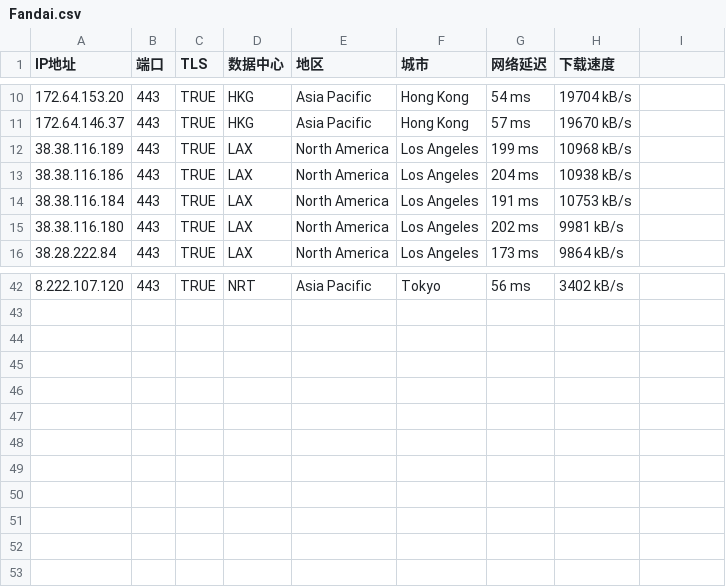
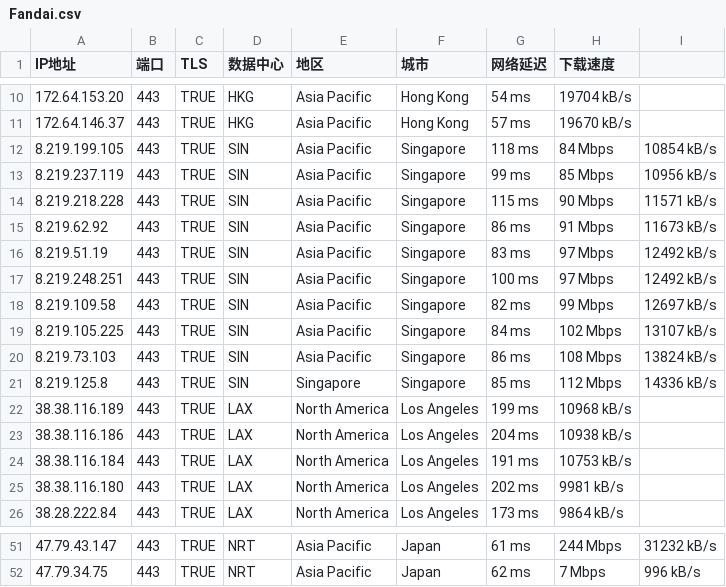
Before and after one commit to gavinhomework/AutoBuild-OpenWrt, a CSV file: Fandai.csv, drawn as a sheet; only a part is shown, gaps mark what is left out; the diff covers the shown part only.

```diff
--- a/Fandai.csv
+++ b/Fandai.csv
@@ -11,0 +12,10 @@ IP地址,端口,TLS,数据中心,地区,城市,网络延迟,下载速度
+8.219.199.105,443,TRUE,SIN,Asia Pacific,Singapore,118 ms,84 Mbps,10854 kB/s
+8.219.237.119,443,TRUE,SIN,Asia Pacific,Singapore,99 ms,85 Mbps,10956 kB/s
+8.219.218.228,443,TRUE,SIN,Asia Pacific,Singapore,115 ms,90 Mbps,11571 kB/s
+8.219.62.92,443,TRUE,SIN,Asia Pacific,Singapore,86 ms,91 Mbps,11673 kB/s
+8.219.51.19,443,TRUE,SIN,Asia Pacific,Singapore,83 ms,97 Mbps,12492 kB/s
+8.219.248.251,443,TRUE,SIN,Asia Pacific,Singapore,100 ms,97 Mbps,12492 kB/s
+8.219.109.58,443,TRUE,SIN,Asia Pacific,Singapore,82 ms,99 Mbps,12697 kB/s
+8.219.105.225,443,TRUE,SIN,Asia Pacific,Singapore,84 ms,102 Mbps,13107 kB/s
+8.219.73.103,443,TRUE,SIN,Asia Pacific,Singapore,86 ms,108 Mbps,13824 kB/s
+8.219.125.8,443,TRUE,SIN,Singapore,Singapore,85 ms,112 Mbps,14336 kB/s
@@ -42 +51,2 @@ IP地址,端口,TLS,数据中心,地区,城市,网络延迟,下载速度
-8.222.107.120,443,TRUE,NRT,Asia Pacific,Tokyo,56 ms,3402 kB/s
+47.79.43.147,443,TRUE,NRT,Asia Pacific,Japan,61 ms,244 Mbps,31232 kB/s
+47.79.34.75,443,TRUE,NRT,Asia Pacific,Japan,62 ms,7 Mbps,996 kB/s
```
Also changed, not shown: 3 added rows, 4 removed rows and 23 edited cells elsewhere in this file.
